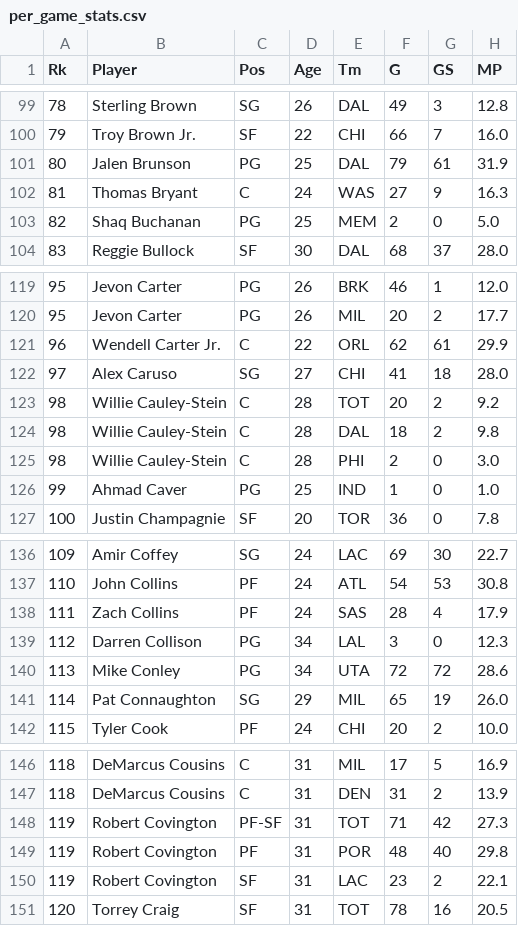
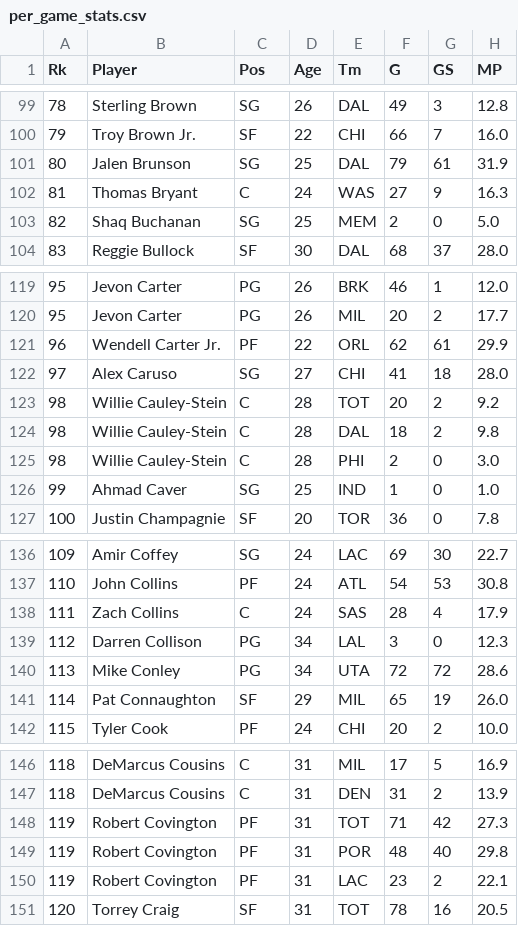
Before and after one commit to caHaber/flat-data-nba-salaries, a CSV file: public/data/per_game_stats.csv, drawn as a sheet; only a part is shown, gaps mark what is left out; the diff covers the shown part only; the diff names each change by its address in the sheet, - before the commit and + after, or states it on an @@ line.

```diff
--- a/public/data/per_game_stats.csv
+++ b/public/data/per_game_stats.csv
-C101 (Pos): PG
+C101 (Pos): SG
-C103 (Pos): PG
+C103 (Pos): SG
-C121 (Pos): C
+C121 (Pos): PF
-C126 (Pos): PG
+C126 (Pos): SG
-C138 (Pos): PF
+C138 (Pos): C
-C141 (Pos): SG
+C141 (Pos): SF
-C148 (Pos): PF-SF
+C148 (Pos): PF
-C150 (Pos): SF
+C150 (Pos): PF
```
Also changed, not shown: 52 edited cells elsewhere in this file, 1 other file.
